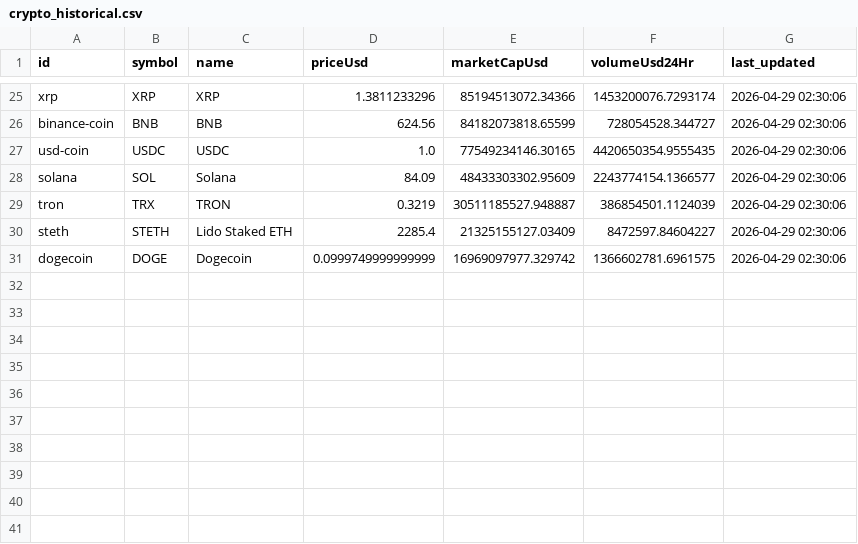
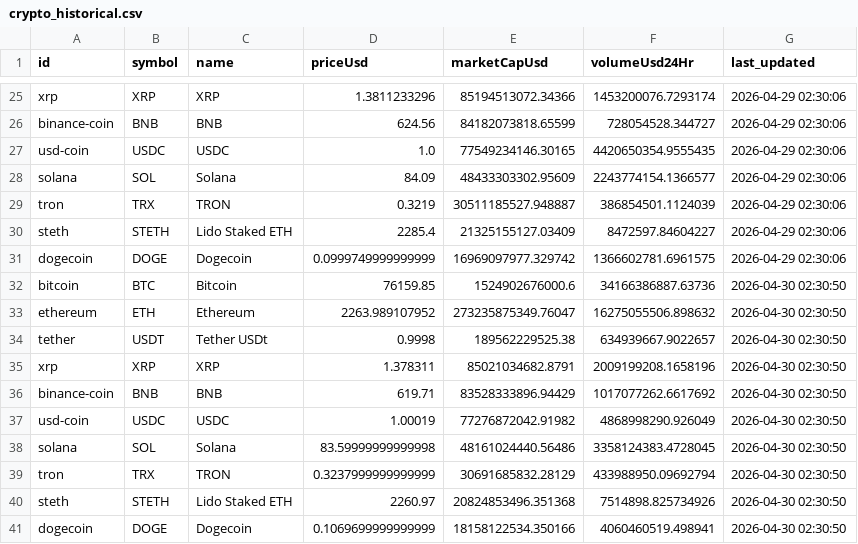
Before and after one commit to Crismar12/crypto_flow, a CSV file: crypto_etl_pipeline/data/crypto_historical.csv, drawn as a sheet; only a part is shown, gaps mark what is left out.

```diff
--- a/crypto_etl_pipeline/data/crypto_historical.csv
+++ b/crypto_etl_pipeline/data/crypto_historical.csv
@@ -31 +31,11 @@ steth,STETH,Lido Staked ETH,2285.4,21325155127.03409,8472597.84604227,2026-04-29
 dogecoin,DOGE,Dogecoin,0.0999749999999999,16969097977.329742,1366602781.6961575,2026-04-29 02:30:06
+bitcoin,BTC,Bitcoin,76159.85,1524902676000.6,34166386887.63736,2026-04-30 02:30:50
+ethereum,ETH,Ethereum,2263.989107952,273235875349.76047,16275055506.898632,2026-04-30 02:30:50
+tether,USDT,Tether USDt,0.9998,189562229525.38,634939667.9022657,2026-04-30 02:30:50
+xrp,XRP,XRP,1.378311,85021034682.8791,2009199208.1658196,2026-04-30 02:30:50
+binance-coin,BNB,BNB,619.71,83528333896.94429,1017077262.6617692,2026-04-30 02:30:50
+usd-coin,USDC,USDC,1.00019,77276872042.91982,4868998290.926049,2026-04-30 02:30:50
+solana,SOL,Solana,83.59999999999998,48161024440.56486,3358124383.4728045,2026-04-30 02:30:50
+tron,TRX,TRON,0.3237999999999999,30691685832.28129,433988950.09692794,2026-04-30 02:30:50
+steth,STETH,Lido Staked ETH,2260.97,20824853496.351368,7514898.825734926,2026-04-30 02:30:50
+dogecoin,DOGE,Dogecoin,0.1069699999999999,18158122534.350166,4060460519.498941,2026-04-30 02:30:50
```
